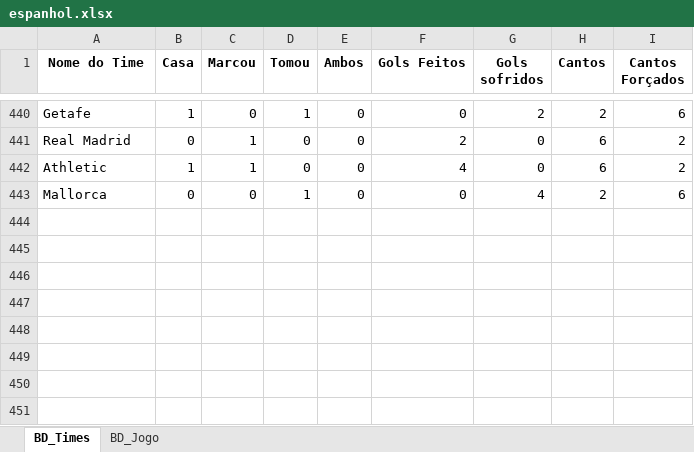
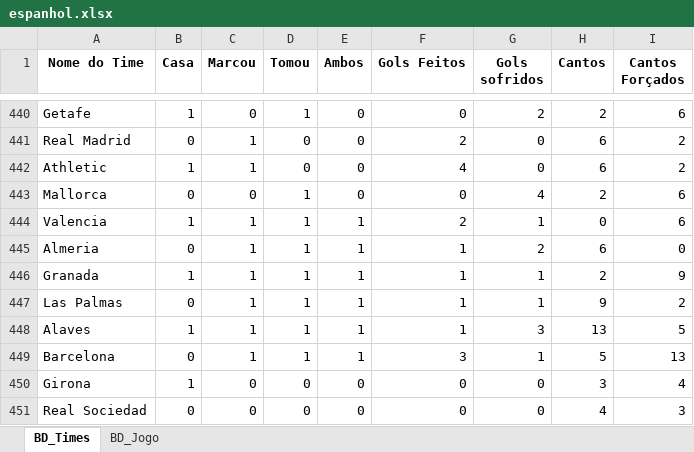
Before and after one commit to marcoscerqueira2603/pagina_apostas, an Excel workbook: espanhol.xlsx, sheet BD_Times, drawn as a sheet; only a part is shown, gaps mark what is left out; values as stored, in another font and other column widths than the file's, no borders; the diff names each change by its address in the sheet, - before the commit and + after, or states it on an @@ line.

```diff
--- a/espanhol.xlsx (sheet BD_Times)
+++ b/espanhol.xlsx (sheet BD_Times)
+row 444: Valencia | 1 | 1 | 1 | 1 | 2 | 1 | 0 | 6
+row 445: Almeria | 0 | 1 | 1 | 1 | 1 | 2 | 6 | 0
+row 446: Granada | 1 | 1 | 1 | 1 | 1 | 1 | 2 | 9
+row 447: Las Palmas | 0 | 1 | 1 | 1 | 1 | 1 | 9 | 2
+row 448: Alaves | 1 | 1 | 1 | 1 | 1 | 3 | 13 | 5
+row 449: Barcelona | 0 | 1 | 1 | 1 | 3 | 1 | 5 | 13
+row 450: Girona | 1 | 0 | 0 | 0 | 0 | 0 | 3 | 4
+row 451: Real Sociedad | 0 | 0 | 0 | 0 | 0 | 0 | 4 | 3
```
Also changed, not shown: sheet BD_Jogo, Dados_Forms.xlsx, bundesliga.xlsx, 10 other files.
